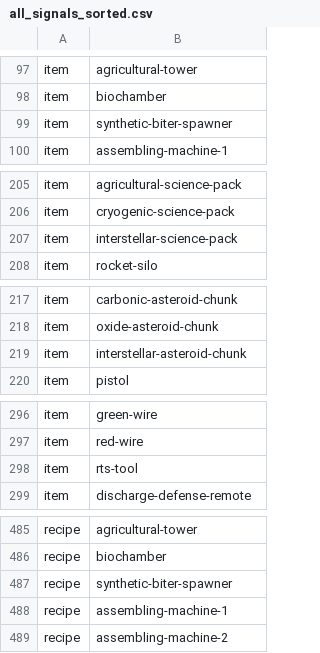
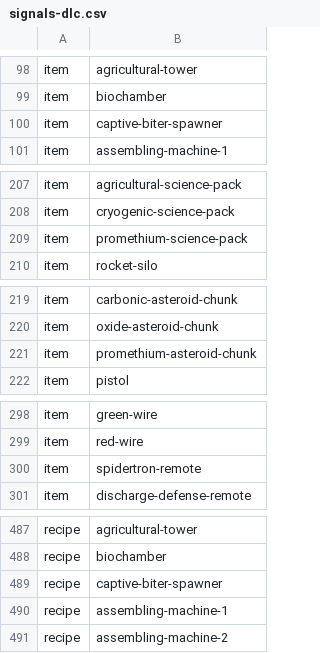
Before and after one commit to mgabor3141/miditorio, a CSV file: tools/data/signals-dlc.csv (was app/signals.json/all_signals_sorted.csv), drawn as a sheet; only a part is shown, gaps mark what is left out; the diff covers the shown part only.

```diff
--- a/app/signals.json/all_signals_sorted.csv
+++ b/tools/data/signals-dlc.csv
@@ -98,3 +99,3 @@ item, agricultural-tower
 item, biochamber
-item, synthetic-biter-spawner
+item, captive-biter-spawner
 item, assembling-machine-1
@@ -206,3 +208,3 @@ item, agricultural-science-pack
 item, cryogenic-science-pack
-item, interstellar-science-pack
+item, promethium-science-pack
 item, rocket-silo
@@ -218,3 +220,3 @@ item, carbonic-asteroid-chunk
 item, oxide-asteroid-chunk
-item, interstellar-asteroid-chunk
+item, promethium-asteroid-chunk
 item, pistol
@@ -297,3 +299,3 @@ item, green-wire
 item, red-wire
-item, rts-tool
+item, spidertron-remote
 item, discharge-defense-remote
@@ -486,3 +488,3 @@ recipe, agricultural-tower
 recipe, biochamber
-recipe, synthetic-biter-spawner
+recipe, captive-biter-spawner
 recipe, assembling-machine-1
```
Also changed, not shown: 7 added rows, 2 removed rows, 1 moved row and 9 edited cells elsewhere in this file, 34 other files.
